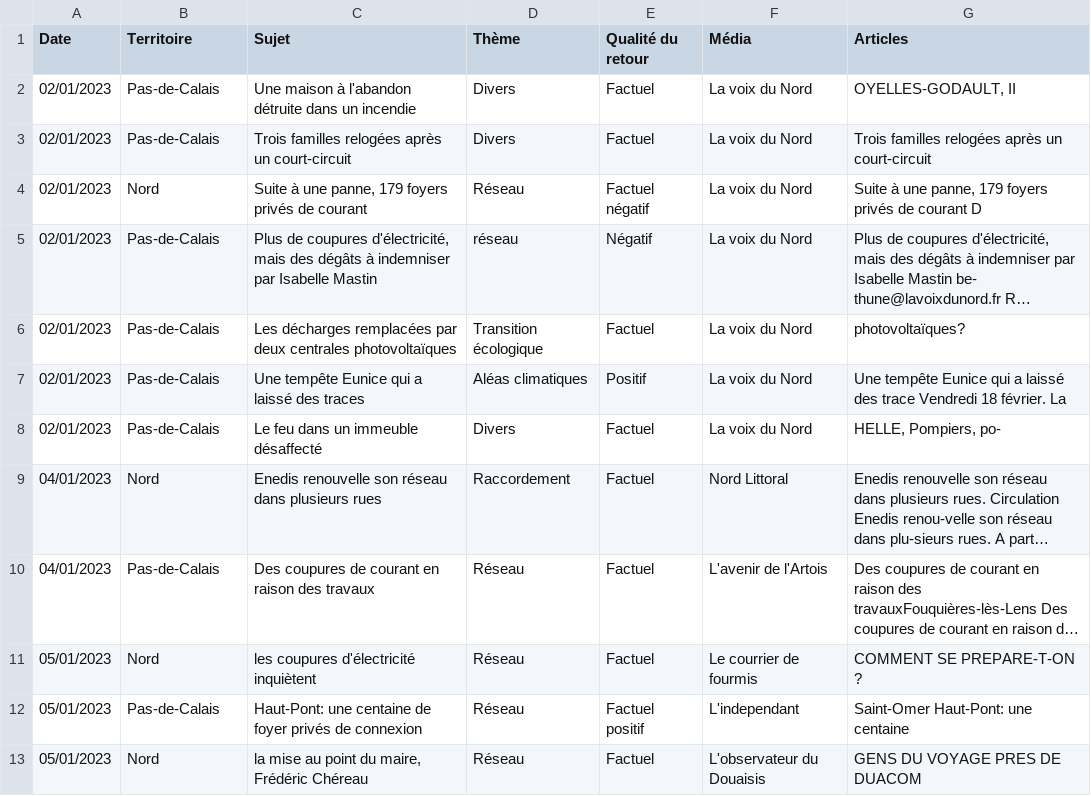
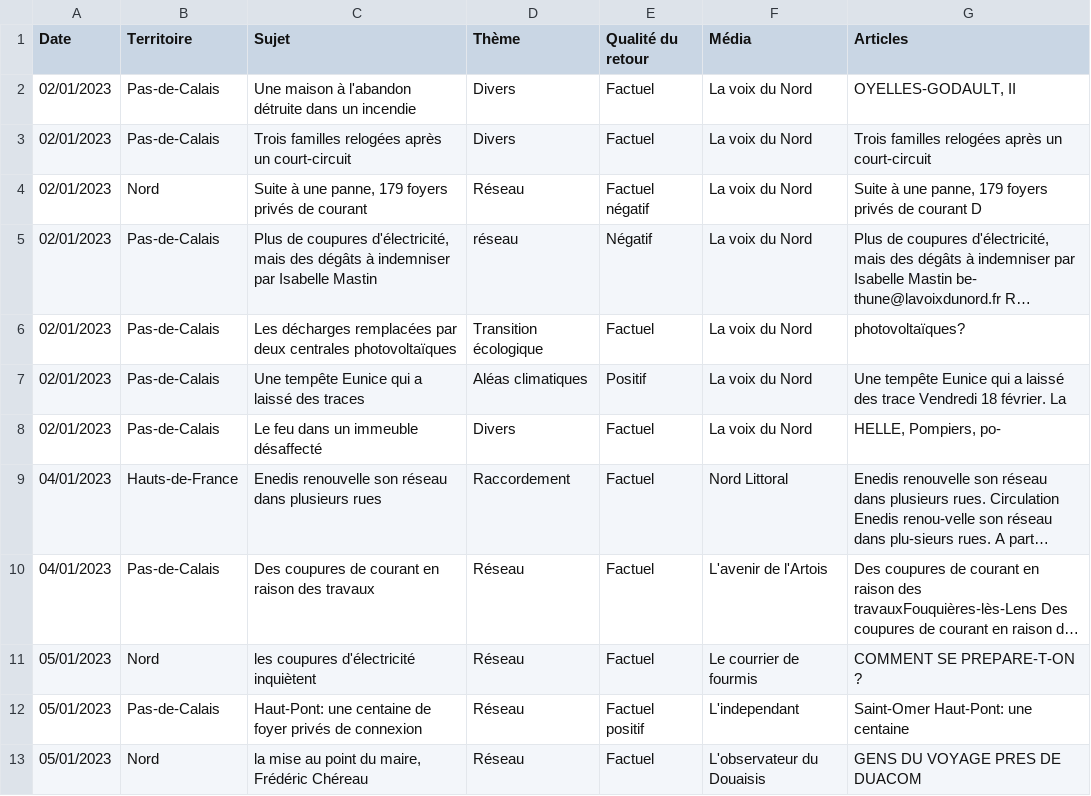
Before and after one commit to alex-pierron/Ekip-Enedis-GenAI, a CSV file: data-viz-app/data/reportings-1.csv, drawn as a sheet; long unchanged cells end in …; the diff names each change by its address in the sheet, - before the commit and + after, or states it on an @@ line.

```diff
--- a/data-viz-app/data/reportings-1.csv
+++ b/data-viz-app/data/reportings-1.csv
-B9 (Territoire): Nord
+B9 (Territoire): Hauts-de-France
```
Also changed, not shown: 11 other files.
